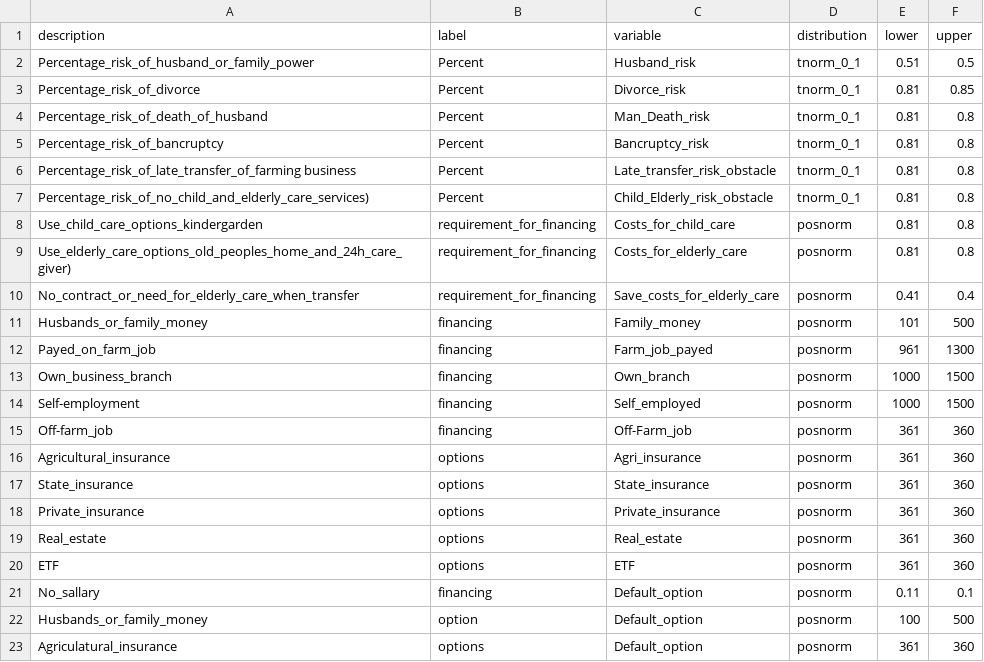
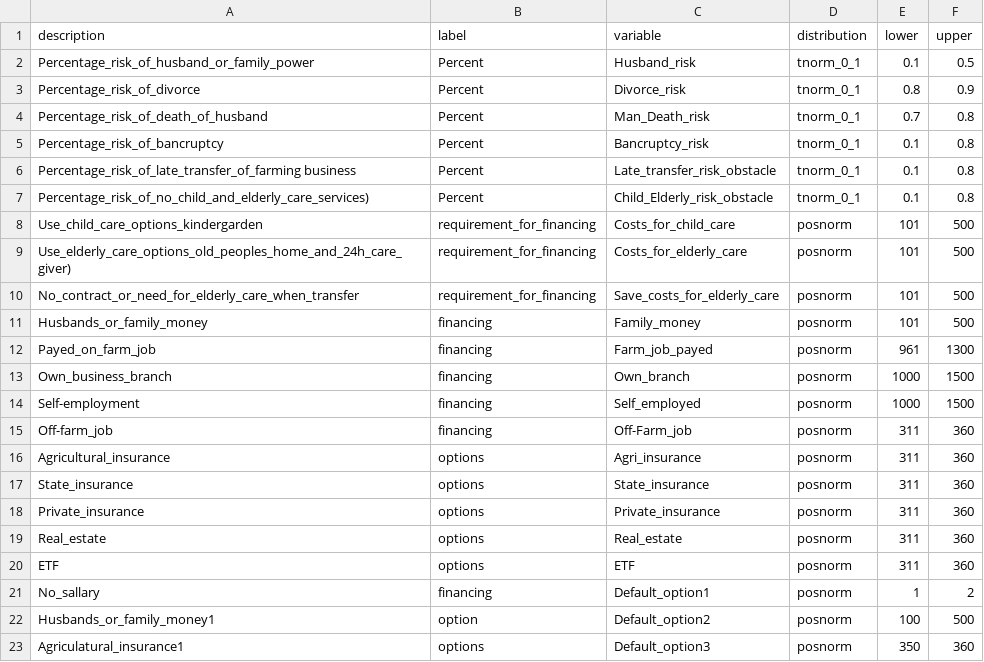
Before and after one commit to AlexandraKrause/DecisionAnalysis, a CSV file: input_table_gender.csv, drawn as a sheet.

```diff
--- a/input_table_gender.csv
+++ b/input_table_gender.csv
@@ -1,11 +1,11 @@
 description;label;variable;distribution;lower ;upper
-Percentage_risk_of_husband_or_family_power;Percent;Husband_risk;tnorm_0_1;0.51;0.5
-Percentage_risk_of_divorce;Percent;Divorce_risk;tnorm_0_1;0.81;0.85
-Percentage_risk_of_death_of_husband ;Percent;Man_Death_risk;tnorm_0_1;0.81;0.8
-Percentage_risk_of_bancruptcy;Percent;Bancruptcy_risk;tnorm_0_1;0.81;0.8
-Percentage_risk_of_late_transfer_of_farming business ;Percent;Late_transfer_risk_obstacle;tnorm_0_1;0.81;0.8
-Percentage_risk_of_no_child_and_elderly_care_services);Percent;Child_Elderly_risk_obstacle;tnorm_0_1;0.81;0.8
-Use_child_care_options_kindergarden;requirement_for_financing;Costs_for_child_care;posnorm;0.81;0.8
-Use_elderly_care_options_old_peoples_home_and_24h_care_giver);requirement_for_financing;Costs_for_elderly_care;posnorm;0.81;0.8
-No_contract_or_need_for_elderly_care_when_transfer;requirement_for_financing;Save_costs_for_elderly_care;posnorm;0.41;0.4
+Percentage_risk_of_husband_or_family_power;Percent;Husband_risk;tnorm_0_1;0.1;0.5
+Percentage_risk_of_divorce;Percent;Divorce_risk;tnorm_0_1;0.8;0.9
+Percentage_risk_of_death_of_husband ;Percent;Man_Death_risk;tnorm_0_1;0.7;0.8
+Percentage_risk_of_bancruptcy;Percent;Bancruptcy_risk;tnorm_0_1;0.1;0.8
+Percentage_risk_of_late_transfer_of_farming business ;Percent;Late_transfer_risk_obstacle;tnorm_0_1;0.1;0.8
+Percentage_risk_of_no_child_and_elderly_care_services);Percent;Child_Elderly_risk_obstacle;tnorm_0_1;0.1;0.8
+Use_child_care_options_kindergarden;requirement_for_financing;Costs_for_child_care;posnorm;101;500
+Use_elderly_care_options_old_peoples_home_and_24h_care_giver);requirement_for_financing;Costs_for_elderly_care;posnorm;101;500
+No_contract_or_need_for_elderly_care_when_transfer;requirement_for_financing;Save_costs_for_elderly_care;posnorm;101;500
 Husbands_or_family_money;financing;Family_money;posnorm;101;500
@@ -14,10 +14,10 @@ Own_business_branch ;financing;Own_branch;posnorm;1000;1500
 Self-employment;financing;Self_employed;posnorm;1000;1500
-Off-farm_job ;financing;Off-Farm_job;posnorm;361;360
-Agricultural_insurance;options;Agri_insurance;posnorm;361;360
-State_insurance;options;State_insurance;posnorm;361;360
-Private_insurance;options;Private_insurance;posnorm;361;360
-Real_estate;options;Real_estate;posnorm;361;360
-ETF;options;ETF;posnorm;361;360
-No_sallary;financing;Default_option;posnorm;0.11;0.1
-Husbands_or_family_money;option;Default_option;posnorm;100;500
-Agriculatural_insurance;options;Default_option;posnorm;361;360
+Off-farm_job ;financing;Off-Farm_job;posnorm;311;360
+Agricultural_insurance;options;Agri_insurance;posnorm;311;360
+State_insurance;options;State_insurance;posnorm;311;360
+Private_insurance;options;Private_insurance;posnorm;311;360
+Real_estate;options;Real_estate;posnorm;311;360
+ETF;options;ETF;posnorm;311;360
+No_sallary;financing;Default_option1;posnorm;1;2
+Husbands_or_family_money1;option;Default_option2;posnorm;100;500
+Agriculatural_insurance1;options;Default_option3;posnorm;350;360
```
Also changed, not shown: 2 other files.
